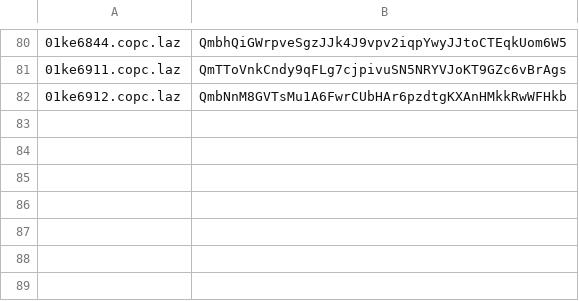
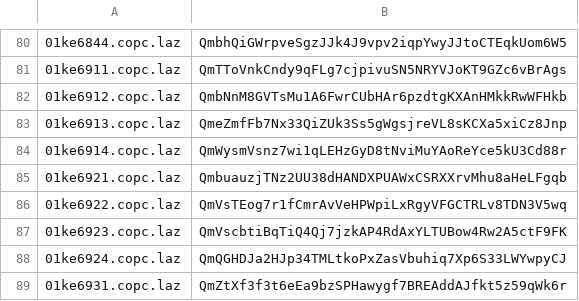
Before and after one commit to optgeo/free-nagasaki, a CSV file: convert/dst/list.csv, drawn as a sheet; only a part is shown, gaps mark what is left out; the diff names each change by its address in the sheet, - before the commit and + after, or states it on an @@ line.

```diff
--- a/convert/dst/list.csv
+++ b/convert/dst/list.csv
+row 83: 01ke6913.copc.laz | QmeZmfFb7Nx33QiZUk3Ss5gWgsjreVL8sKCXa5xiCz8Jnp
+row 84: 01ke6914.copc.laz | QmWysmVsnz7wi1qLEHzGyD8tNviMuYAoReYce5kU3Cd88r
+row 85: 01ke6921.copc.laz | QmbuauzjTNz2UU38dHANDXPUAWxCSRXXrvMhu8aHeLFgqb
+row 86: 01ke6922.copc.laz | QmVsTEog7r1fCmrAvVeHPWpiLxRgyVFGCTRLv8TDN3V5wq
+row 87: 01ke6923.copc.laz | QmVscbtiBqTiQ4Qj7jzkAP4RdAxYLTUBow4Rw2A5ctF9FK
+row 88: 01ke6924.copc.laz | QmQGHDJa2HJp34TMLtkoPxZasVbuhiq7Xp6S33LWYwpyCJ
+row 89: 01ke6931.copc.laz | QmZtXf3f3t6eEa9bzSPHawygf7BREAddAJfkt5z59qWk6r
```
Also changed, not shown: 1 other file.
